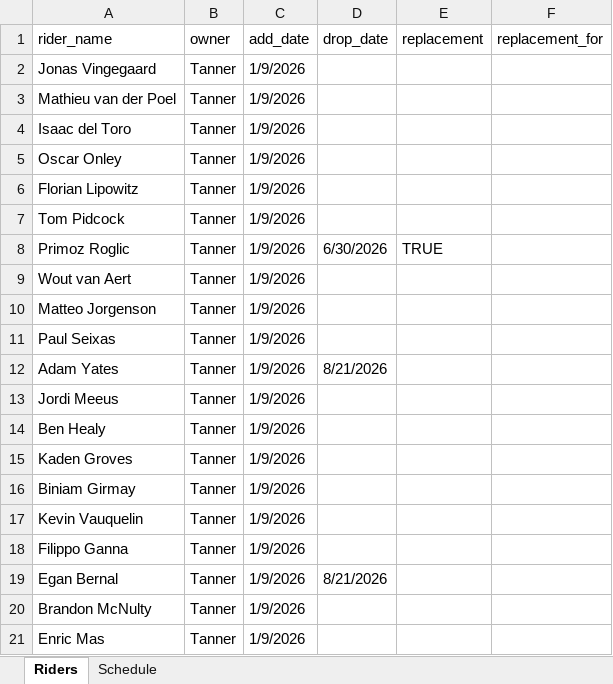
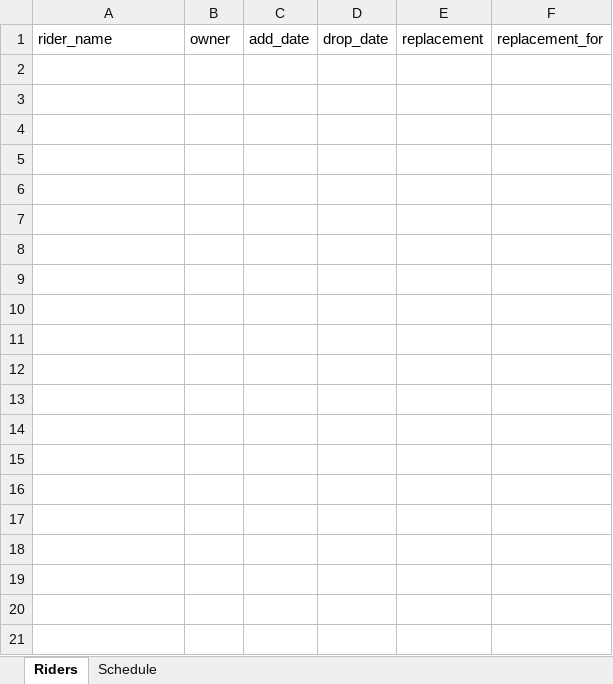
Before and after one commit to danpsh/2026-Fantasy-Cycling, an Excel workbook: annual-config.xlsx, sheet Riders, drawn as a sheet; only a part is shown; values as stored, in another font and other column widths than the file's, no borders; the diff covers the shown part only; the diff names each change by its address in the sheet, - before the commit and + after, or states it on an @@ line.

```diff
--- a/annual-config.xlsx (sheet Riders)
+++ b/annual-config.xlsx (sheet Riders)
-row 2: Jonas Vingegaard | Tanner | 1/9/2026
-row 3: Mathieu van der Poel | Tanner | 1/9/2026
-row 4: Isaac del Toro | Tanner | 1/9/2026
-row 5: Oscar Onley | Tanner | 1/9/2026
-row 6: Florian Lipowitz | Tanner | 1/9/2026
-row 7: Tom Pidcock | Tanner | 1/9/2026
-row 8: Primoz Roglic | Tanner | 1/9/2026 | 6/30/2026 | TRUE
-row 9: Wout van Aert | Tanner | 1/9/2026
-row 10: Matteo Jorgenson | Tanner | 1/9/2026
-row 11: Paul Seixas | Tanner | 1/9/2026
-row 12: Adam Yates | Tanner | 1/9/2026 | 8/21/2026
-row 13: Jordi Meeus | Tanner | 1/9/2026
-row 14: Ben Healy | Tanner | 1/9/2026
-row 15: Kaden Groves | Tanner | 1/9/2026
-row 16: Biniam Girmay | Tanner | 1/9/2026
-row 17: Kevin Vauquelin | Tanner | 1/9/2026
-row 18: Filippo Ganna | Tanner | 1/9/2026
-row 19: Egan Bernal | Tanner | 1/9/2026 | 8/21/2026
-row 20: Brandon McNulty | Tanner | 1/9/2026
-row 21: Enric Mas | Tanner | 1/9/2026
```
Also changed, not shown: 58 removed rows elsewhere in this sheet, sheet Schedule, annual-results.xlsx, 14 other files.
